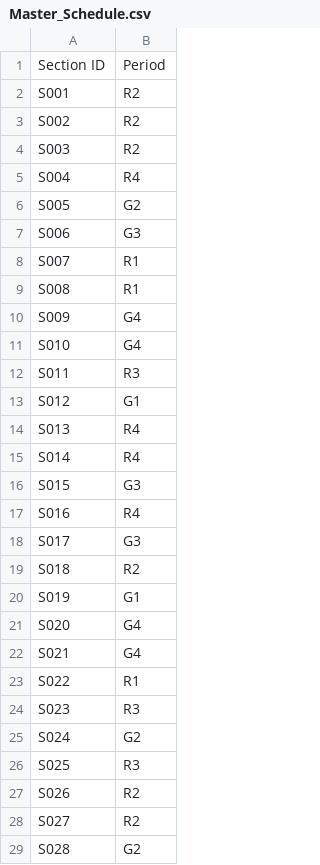
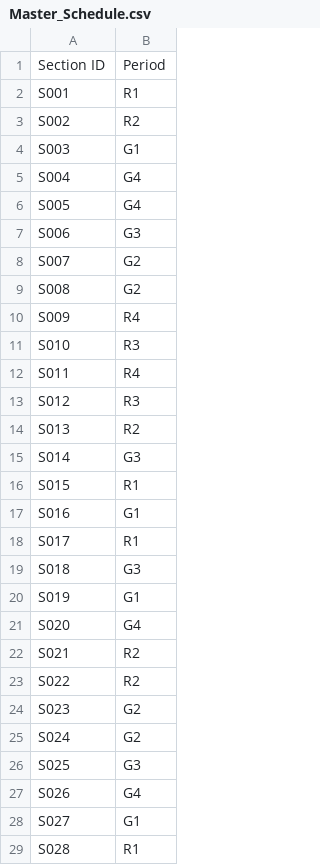
Before and after one commit to brettenf-UW/Optimo-MVP, a CSV file: output/Master_Schedule.csv, drawn as a sheet; only a part is shown; the diff covers the shown part only.

```diff
--- a/output/Master_Schedule.csv
+++ b/output/Master_Schedule.csv
@@ -1,29 +1,29 @@
 Section ID,Period
-S001,R2
+S001,R1
 S002,R2
-S003,R2
-S004,R4
-S005,G2
+S003,G1
+S004,G4
+S005,G4
 S006,G3
-S007,R1
-S008,R1
-S009,G4
-S010,G4
-S011,R3
-S012,G1
-S013,R4
-S014,R4
-S015,G3
-S016,R4
-S017,G3
-S018,R2
+S007,G2
+S008,G2
+S009,R4
+S010,R3
+S011,R4
+S012,R3
+S013,R2
+S014,G3
+S015,R1
+S016,G1
+S017,R1
+S018,G3
 S019,G1
 S020,G4
-S021,G4
-S022,R1
-S023,R3
+S021,R2
+S022,R2
+S023,G2
 S024,G2
-S025,R3
-S026,R2
-S027,R2
-S028,G2
+S025,G3
+S026,G4
+S027,G1
+S028,R1
```
Also changed, not shown: 3 removed rows elsewhere in this file, input/Sections_Information.csv, input/Student_Info.csv, 26 other files.
